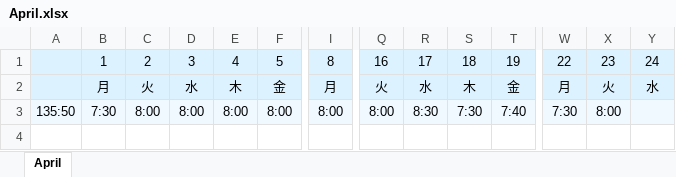
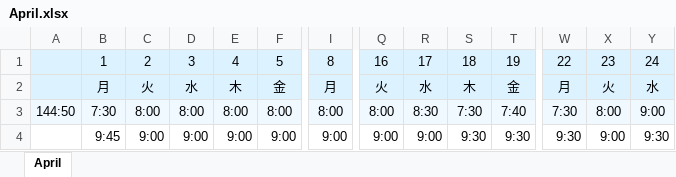
Before and after one commit to HughChiou/AngularAdvanced, an Excel workbook: April.xlsx, sheet April, drawn as a sheet; only a part is shown, gaps mark what is left out; values as stored, in another font and other column widths than the file's, no borders; rows hold the shown columns only; the diff names each change by its address in the sheet, - before the commit and + after, or states it on an @@ line.

Commit message:
April Time Record

```diff
--- a/April.xlsx (sheet April)
+++ b/April.xlsx (sheet April)
-A3: 135:50
+A3: 144:50
-Y3: (empty)
+Y3: 9:00
+row 4:  | 9:45 | 9:00 | 9:00 | 9:00 | 9:00 | 9:00 | 9:00 | 9:00 | 9:30 | 9:30 | 9:30 | 9:00 | 9:30
```
